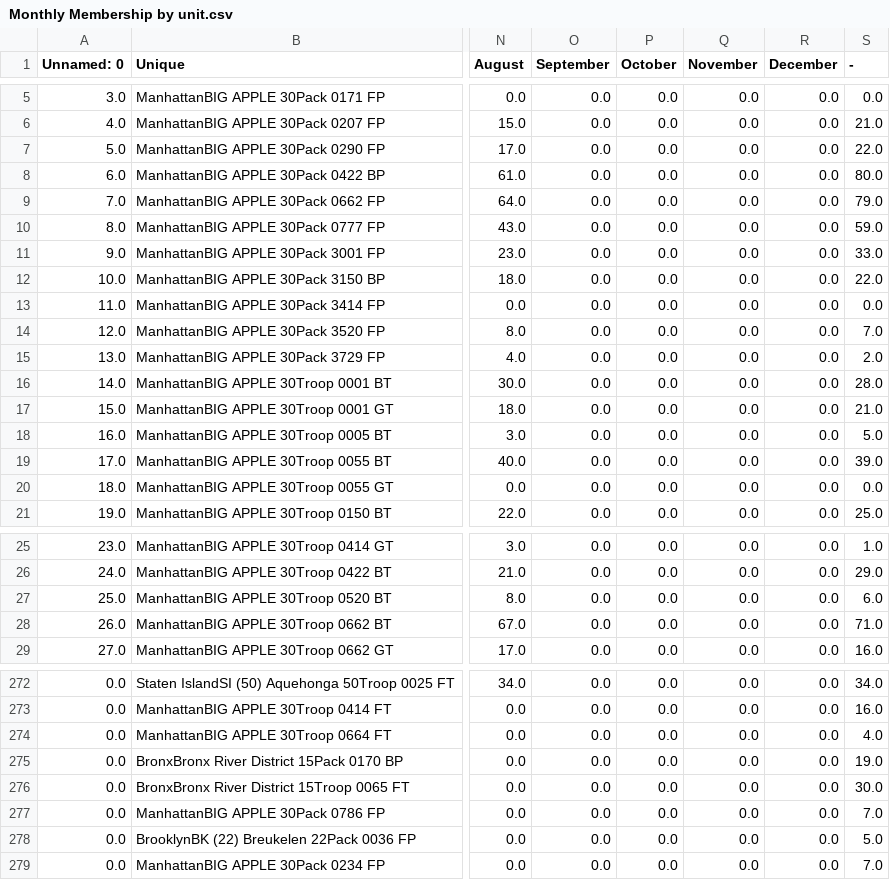
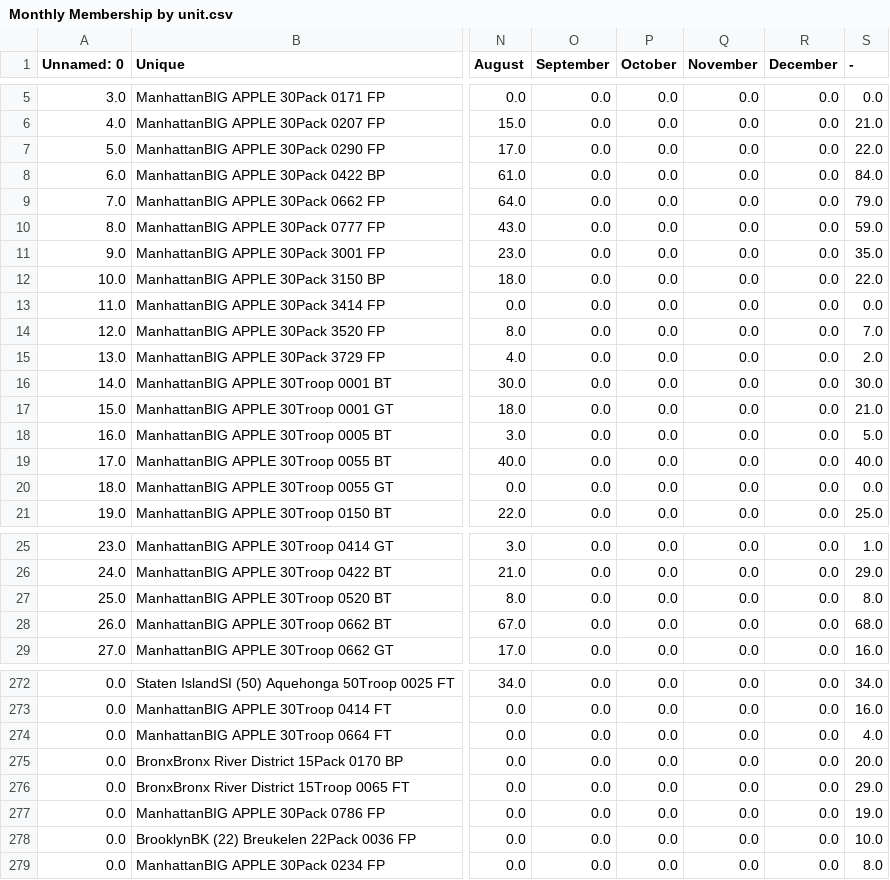
Before and after one commit to itskleb/leaderboard, a CSV file: Monthly Membership by unit.csv, drawn as a sheet; only a part is shown, gaps mark what is left out; the diff covers the shown part only; the diff names each change by its address in the sheet, - before the commit and + after, or states it on an @@ line.

```diff
--- a/Monthly Membership by unit.csv
+++ b/Monthly Membership by unit.csv
-S8 (-): 80.0
+S8 (-): 84.0
-S11 (-): 33.0
+S11 (-): 35.0
-S16 (-): 28.0
+S16 (-): 30.0
-S19 (-): 39.0
+S19 (-): 40.0
-S27 (-): 6.0
+S27 (-): 8.0
-S28 (-): 71.0
+S28 (-): 68.0
-S275 (-): 19.0
+S275 (-): 20.0
-S276 (-): 30.0
+S276 (-): 29.0
-S277 (-): 7.0
+S277 (-): 19.0
-S278 (-): 5.0
+S278 (-): 10.0
-S279 (-): 7.0
+S279 (-): 8.0
```
Also changed, not shown: 37 edited cells elsewhere in this file.
